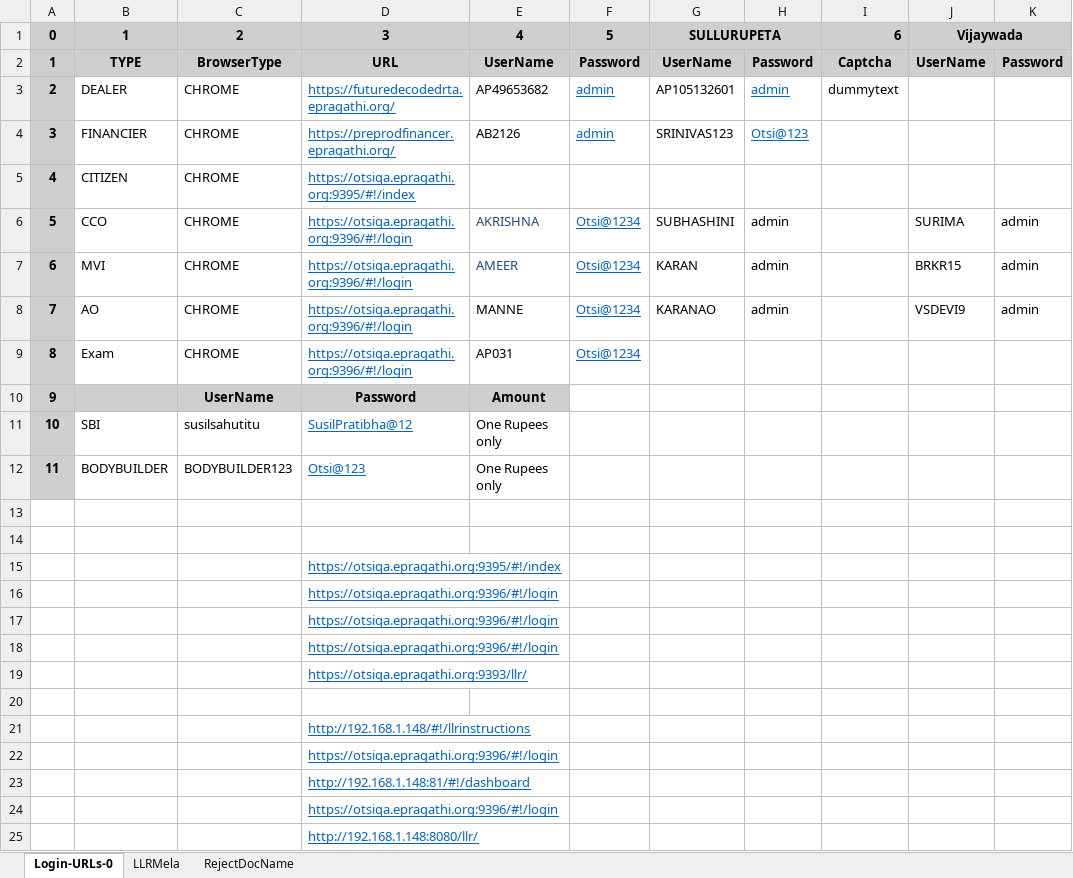
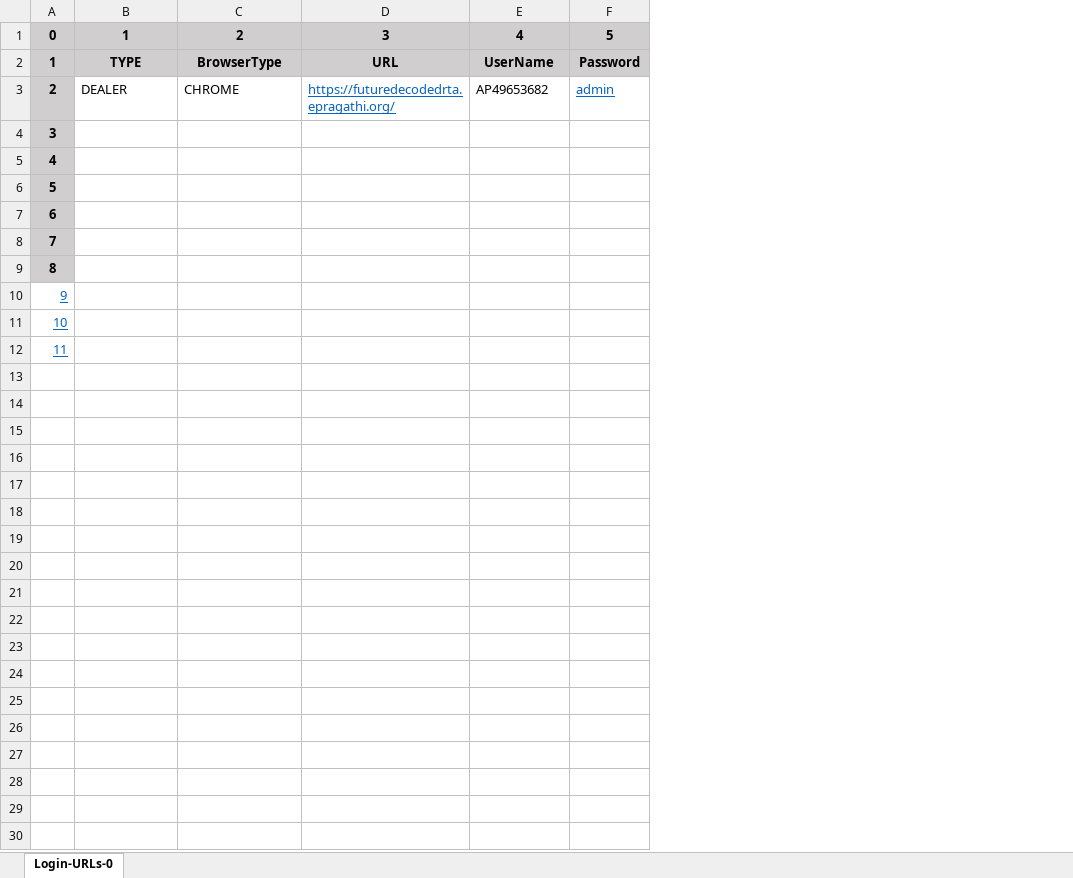
Before and after one commit to Raushan-qa/selenium-genric-framework, an Excel workbook: resources/TestData.xlsx, sheet Login-URLs-0, drawn as a sheet; values as stored, in another font and other column widths than the file's, no borders; removed rows and columns are numbered as before the commit, all else as after; the diff names each change by its address in the sheet, - before the commit and + after, or states it on an @@ line.

Commit message:
changes dummy files

```diff
--- a/resources/TestData.xlsx (sheet Login-URLs-0)
+++ b/resources/TestData.xlsx (sheet Login-URLs-0)
-sheet tab: LLRMela
-sheet tab: RejectDocName
-column G, rows 1-3: SULLURUPETA | UserName | AP105132601
-column H, rows 2-3: Password | admin
-column I, rows 1-3: 6 | Captcha | dummytext
-column J, rows 1-2: Vijaywada | UserName
-column K, row 2: Password
-row 4: 3 | FINANCIER | CHROME | https://preprodfinancer.epragathi.org/ | AB2126 | admin | SRINIVAS123 | Otsi@123
-row 5: 4 | CITIZEN | CHROME | https://otsiqa.epragathi.org:9395/#!/index
-row 6: 5 | CCO | CHROME | https://otsiqa.epragathi.org:9396/#!/login | AKRISHNA | Otsi@1234 | SUBHASHINI | admin |  | SURIMA | admin
-row 7: 6 | MVI | CHROME | https://otsiqa.epragathi.org:9396/#!/login | AMEER | Otsi@1234 | KARAN | admin |  | BRKR15 | admin
-row 8: 7 | AO | CHROME | https://otsiqa.epragathi.org:9396/#!/login | MANNE | Otsi@1234 | KARANAO | admin |  | VSDEVI9 | admin
-row 9: 8 | Exam | CHROME | https://otsiqa.epragathi.org:9396/#!/login | AP031 | Otsi@1234
-row 10: 9 |  | UserName | Password | Amount
-row 11: 10 | SBI | susilsahutitu | SusilPratibha@12 | One Rupees only
-row 12: 11 | BODYBUILDER | BODYBUILDER123 | Otsi@123 | One Rupees only
@@ column A renumbered between rows 4 and 11 @@
-A4:A5 fill: none
+A4:A5 fill: #D0CECE
-row 15:  |  |  | https://otsiqa.epragathi.org:9395/#!/index
-row 16:  |  |  | https://otsiqa.epragathi.org:9396/#!/login
-row 17:  |  |  | https://otsiqa.epragathi.org:9396/#!/login
-row 18:  |  |  | https://otsiqa.epragathi.org:9396/#!/login
-row 19:  |  |  | https://otsiqa.epragathi.org:9393/llr/
-A6:A9 fill: none
+A6:A9 fill: #D0CECE
-D7: http://192.168.1.148/#!/llrinstructions
+D7: (empty)
-D8: https://otsiqa.epragathi.org:9396/#!/login
+D8: (empty)
-D9: http://192.168.1.148:81/#!/dashboard
+D9: (empty)
-D10: https://otsiqa.epragathi.org:9396/#!/login
+D10: (empty)
-D11: http://192.168.1.148:8080/llr/
+D11: (empty)
+row 12: 11
```
Also changed, not shown: 21 other files.
